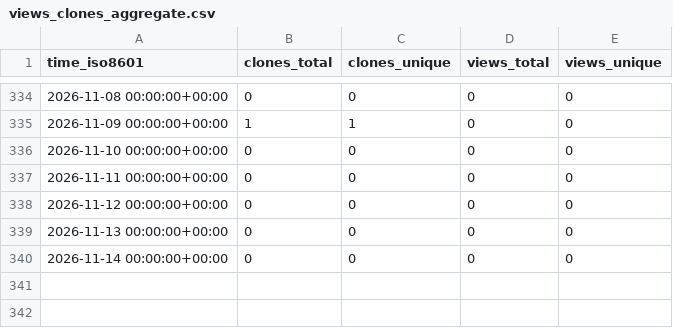
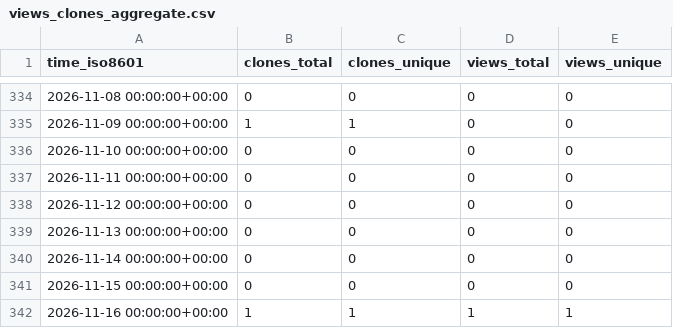
Before and after one commit to jodithea/All_repos_traffic_log, a CSV file: jodithea/Gab_picro_bayesian_analysis/ghrs-data/views_clones_aggregate.csv, drawn as a sheet; only a part is shown, gaps mark what is left out; the diff names each change by its address in the sheet, - before the commit and + after, or states it on an @@ line.

```diff
--- a/jodithea/Gab_picro_bayesian_analysis/ghrs-data/views_clones_aggregate.csv
+++ b/jodithea/Gab_picro_bayesian_analysis/ghrs-data/views_clones_aggregate.csv
+row 341: 2026-11-15 00:00:00+00:00 | 0 | 0 | 0 | 0
+row 342: 2026-11-16 00:00:00+00:00 | 1 | 1 | 1 | 1
```
Also changed, not shown: 1 other file.
